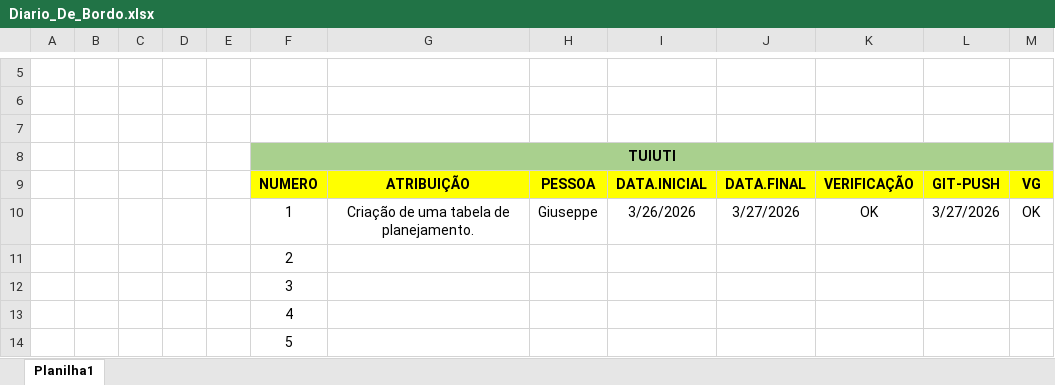
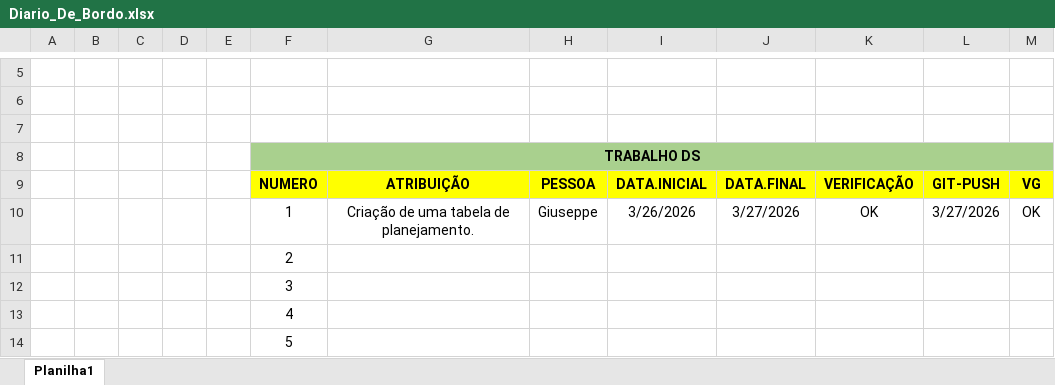
Before and after one commit to TrabalhoTCC3DS/TCC-Documenta-o, an Excel workbook: Diario_De_Bordo.xlsx, sheet Planilha1, drawn as a sheet; only a part is shown, gaps mark what is left out; values as stored, in another font and other column widths than the file's, no borders; conditional formats not drawn; the diff names each change by its address in the sheet, - before the commit and + after, or states it on an @@ line.

Commit message:
Criação da planilha para a implementação do diario de bordo

```diff
--- a/Diario_De_Bordo.xlsx (sheet Planilha1)
+++ b/Diario_De_Bordo.xlsx (sheet Planilha1)
-F8: TUIUTI
+F8: TRABALHO DS
```
